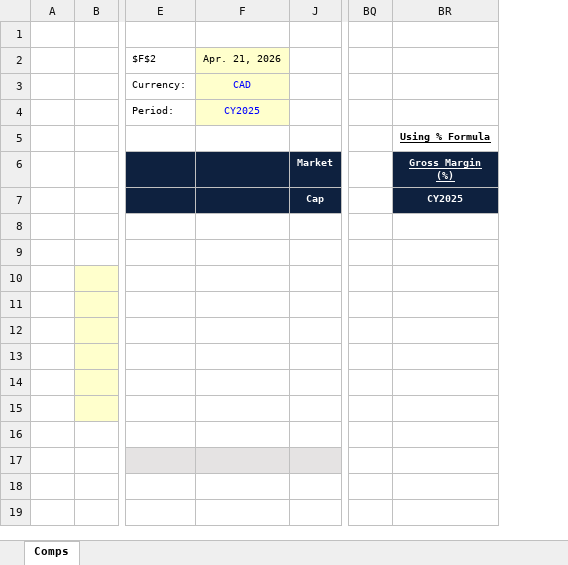
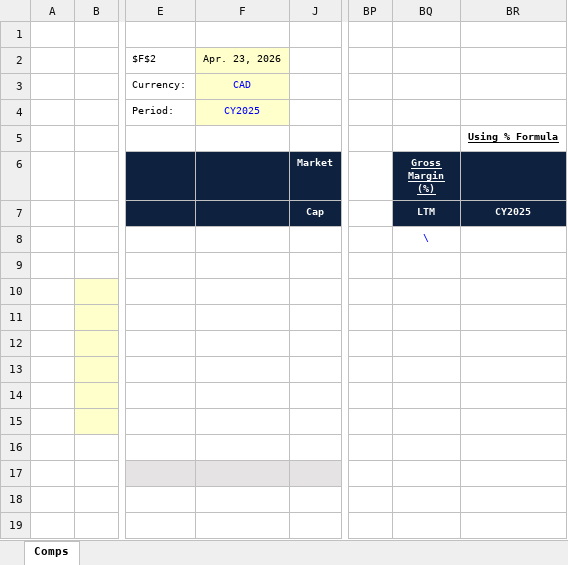
Before and after one commit to tatewilsonwork/infor-workflows, an Excel workbook: infor-workflows/templates/INFOR Comps Template.xlsx, sheet Comps, drawn as a sheet; only a part is shown, gaps mark what is left out; values as stored, in another font and other column widths than the file's, no borders; conditional formats not drawn; the diff names each change by its address in the sheet, - before the commit and + after, or states it on an @@ line.

```diff
--- a/infor-workflows/templates/INFOR Comps Template.xlsx (sheet Comps)
+++ b/infor-workflows/templates/INFOR Comps Template.xlsx (sheet Comps)
+column BQ (Gross Margin (%)), rows 7-8: LTM | \
-F2: Apr. 21, 2026
+F2: Apr. 23, 2026
-BR6: Gross Margin (%)
+BR6: (empty)
```
Also changed, not shown: formulas that keep their value, hidden cells, 1 other file.
